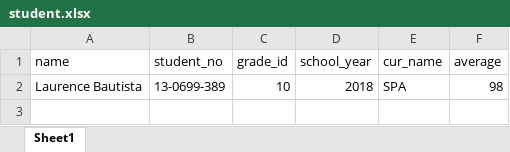
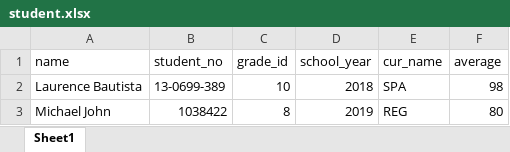
Before and after one commit to rorens05/student_scheduling_system, an Excel workbook: student.xlsx, sheet Sheet1, drawn as a sheet; values as stored, in another font and other column widths than the file's, no borders; the diff names each change by its address in the sheet, - before the commit and + after, or states it on an @@ line.

```diff
--- a/student.xlsx (sheet Sheet1)
+++ b/student.xlsx (sheet Sheet1)
+row 3: Michael John | 1038422 | 8 | 2019 | REG | 80
```
Also changed, not shown: 3 other files.
